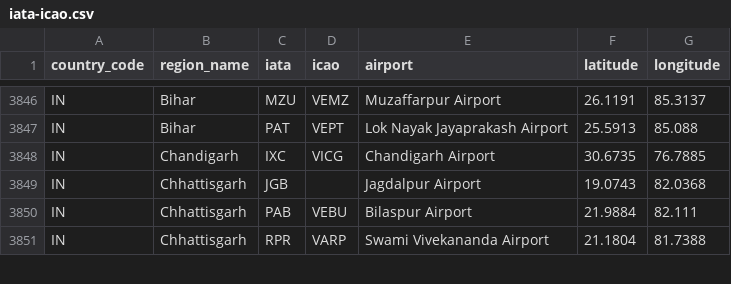
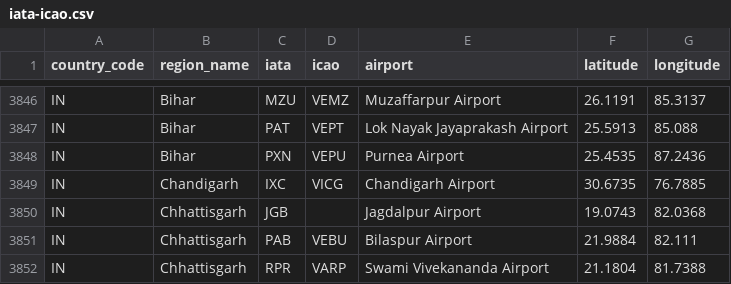
Before and after one commit to ip2location/ip2location-iata-icao, a CSV file: iata-icao.csv, drawn as a sheet; only a part is shown, gaps mark what is left out; the diff names each change by its address in the sheet, - before the commit and + after, or states it on an @@ line.

Commit message:
Added PXN airport code, more info https://en.wikipedia.org/wiki/Purnia_Airport  fixes issue #54

```diff
--- a/iata-icao.csv
+++ b/iata-icao.csv
+row 3848: IN | Bihar | PXN | VEPU | Purnea Airport | 25.4535 | 87.2436
```
